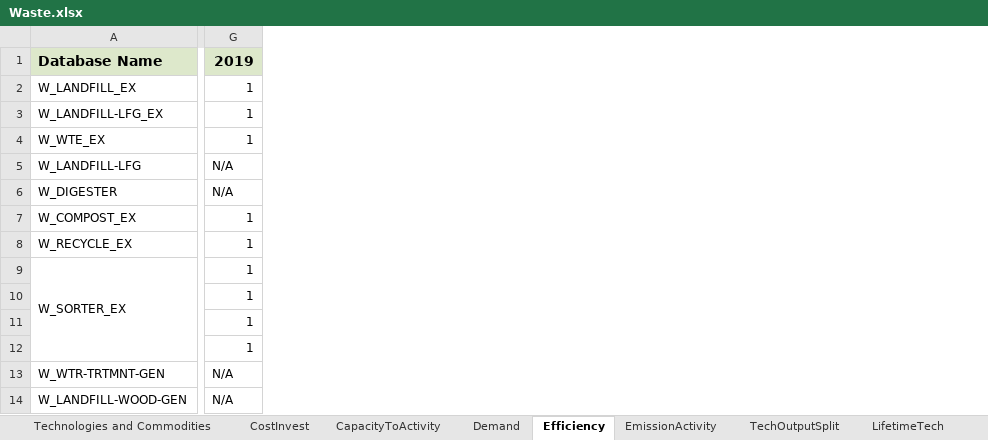
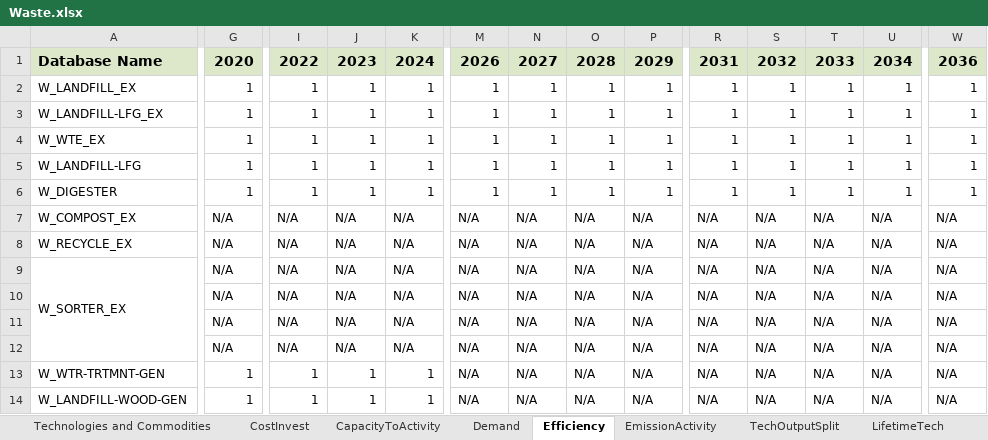
Before and after one commit to NetZeroAtlantic/ACES-Data, an Excel workbook: Excel Workbooks/Waste.xlsx, sheet Efficiency, drawn as a sheet; only a part is shown, gaps mark what is left out; values as stored, in another font and other column widths than the file's, no borders; the diff covers the shown part only; the diff names each change by its address in the sheet, - before the commit and + after, or states it on an @@ line.

```diff
--- a/Excel Workbooks/Waste.xlsx (sheet Efficiency)
+++ b/Excel Workbooks/Waste.xlsx (sheet Efficiency)
+column I, rows 1-14: 2022 | 1 | 1 | 1 | 1 | 1 | N/A | N/A | N/A | N/A | N/A | N/A | 1 | 1
+column J, rows 1-14: 2023 | 1 | 1 | 1 | 1 | 1 | N/A | N/A | N/A | N/A | N/A | N/A | 1 | 1
+column K, rows 1-14: 2024 | 1 | 1 | 1 | 1 | 1 | N/A | N/A | N/A | N/A | N/A | N/A | 1 | 1
+column M, rows 1-14: 2026 | 1 | 1 | 1 | 1 | 1 | N/A | N/A | N/A | N/A | N/A | N/A | N/A | N/A
+column N, rows 1-14: 2027 | 1 | 1 | 1 | 1 | 1 | N/A | N/A | N/A | N/A | N/A | N/A | N/A | N/A
+column O, rows 1-14: 2028 | 1 | 1 | 1 | 1 | 1 | N/A | N/A | N/A | N/A | N/A | N/A | N/A | N/A
+column P, rows 1-14: 2029 | 1 | 1 | 1 | 1 | 1 | N/A | N/A | N/A | N/A | N/A | N/A | N/A | N/A
+column R, rows 1-14: 2031 | 1 | 1 | 1 | 1 | 1 | N/A | N/A | N/A | N/A | N/A | N/A | N/A | N/A
+column S, rows 1-14: 2032 | 1 | 1 | 1 | 1 | 1 | N/A | N/A | N/A | N/A | N/A | N/A | N/A | N/A
+column T, rows 1-14: 2033 | 1 | 1 | 1 | 1 | 1 | N/A | N/A | N/A | N/A | N/A | N/A | N/A | N/A
+column U, rows 1-14: 2034 | 1 | 1 | 1 | 1 | 1 | N/A | N/A | N/A | N/A | N/A | N/A | N/A | N/A
+column W, rows 1-14: 2036 | 1 | 1 | 1 | 1 | 1 | N/A | N/A | N/A | N/A | N/A | N/A | N/A | N/A
-G1: 2019
+G1: 2020
-G5:G6: N/A
+G5:G6: 1
-G7:G12: 1
+G7:G12: N/A
-G13:G14: N/A
+G13:G14: 1
```
Also changed, not shown: 11 added columns and 23 edited cells elsewhere in this sheet, sheet CostInvest, sheet Conversion Factors, sheet EmissionActivity, sheet Demand, sheet TechOutputSplit, sheet LifetimeLoanTech, 4 more sheets, formulas that keep their value, Excel Workbooks/Agriculture.xlsx, Excel Workbooks/Buildings (Existing).xlsx, 7 other files.
